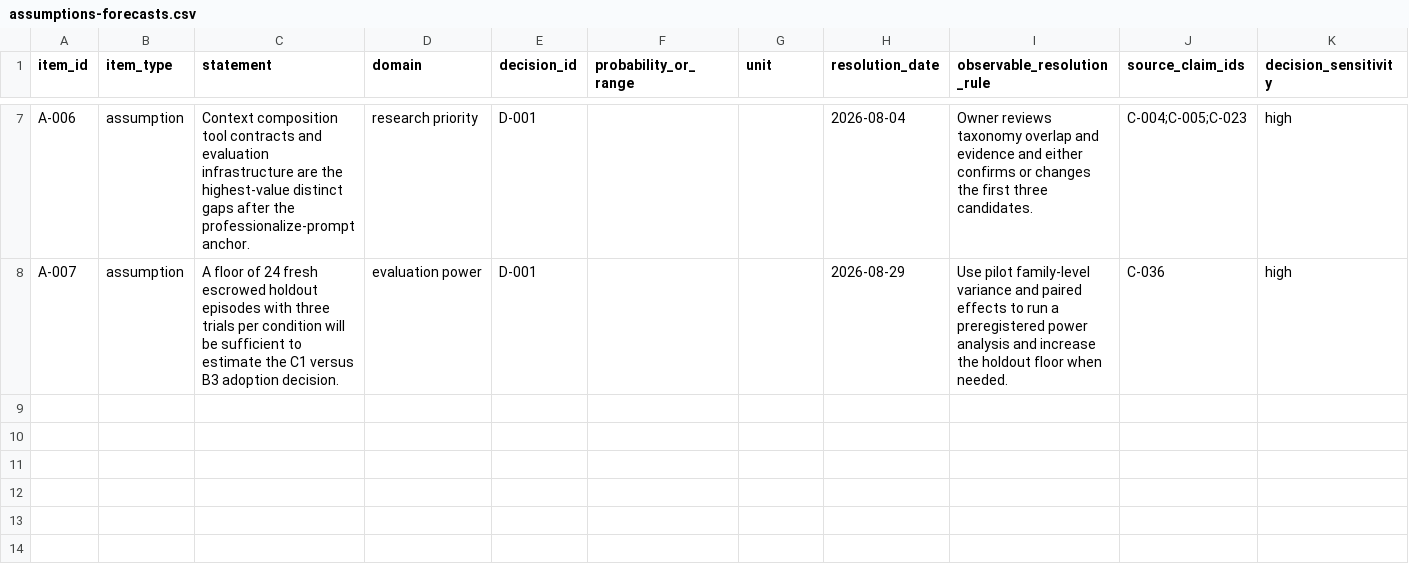
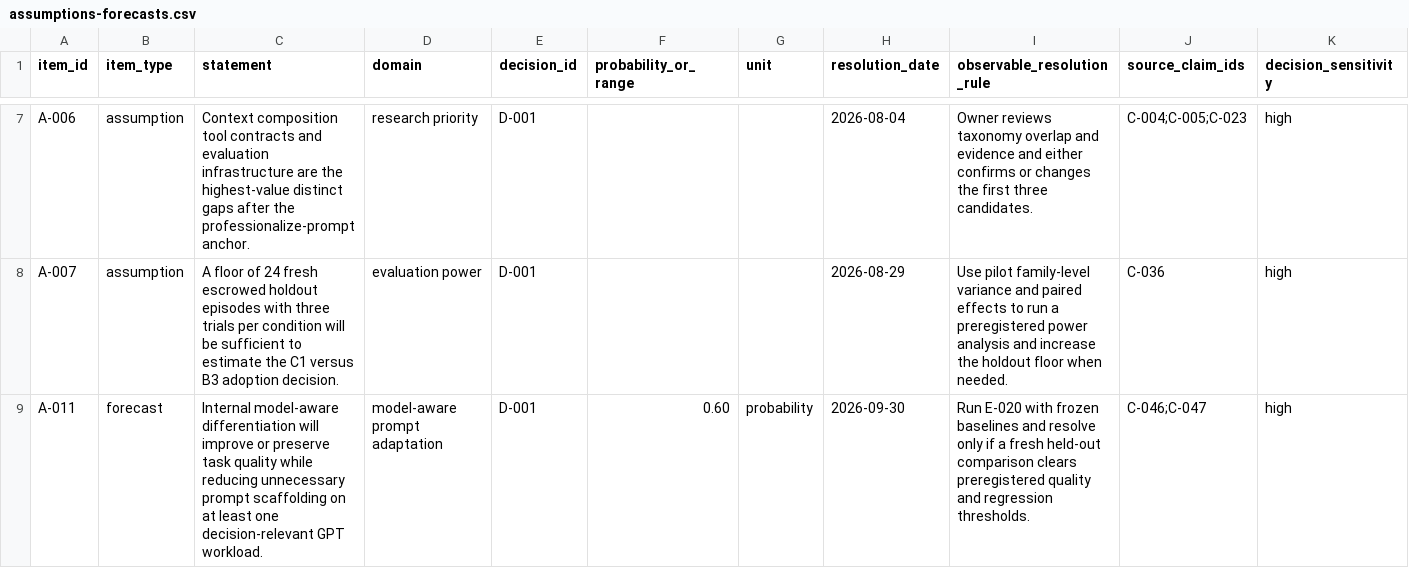
Before and after one commit to tedahn/dynamic-prompt-engineering, a CSV file: research/ledgers/assumptions-forecasts.csv, drawn as a sheet; only a part is shown, gaps mark what is left out; rows hold the shown columns only; the diff names each change by its address in the sheet, - before the commit and + after, or states it on an @@ line.

```diff
--- a/research/ledgers/assumptions-forecasts.csv
+++ b/research/ledgers/assumptions-forecasts.csv
+row 9: A-011 | forecast | Internal model-aware differentiation will improve or preserve task quality while reducing unnecessary prompt scaffolding on at least one decision-relevant GPT workload. | model-aware prompt adaptation | D-001 | 0.60 | probability | 2026-09-30 | Run E-020 with frozen baselines and resolve only if a fresh held-out comparison clears preregistered quality and regression thresholds. | C-046;C-047 | high
```
Also changed, not shown: research/ledgers/change-log.csv, research/ledgers/claims.csv, 14 other files.
